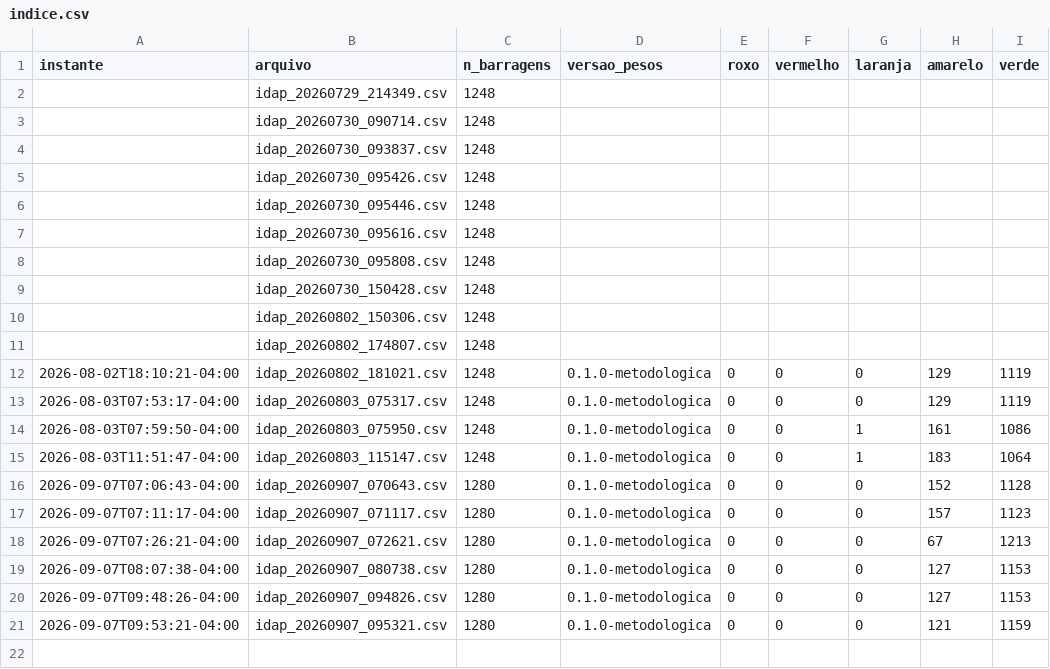
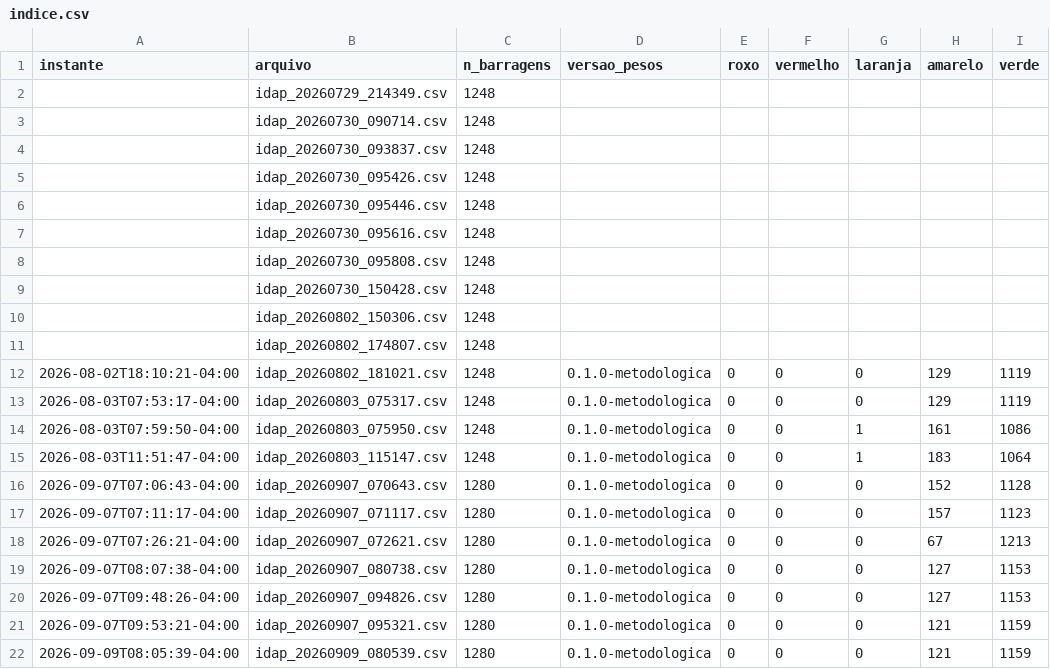
Before and after one commit to menandesneto51/barragens-mt, a CSV file: barragens-mt/dados/tratados/historico_idap/indice.csv, drawn as a sheet; the diff names each change by its address in the sheet, - before the commit and + after, or states it on an @@ line.

```diff
--- a/barragens-mt/dados/tratados/historico_idap/indice.csv
+++ b/barragens-mt/dados/tratados/historico_idap/indice.csv
+row 22: 2026-09-09T08:05:39-04:00 | idap_20260909_080539.csv | 1280 | 0.1.0-metodologica | 0 | 0 | 0 | 121 | 1159
```
Also changed, not shown: 26 other files.
